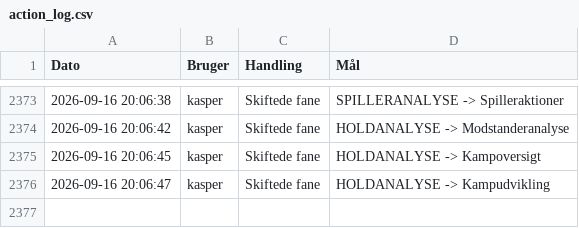
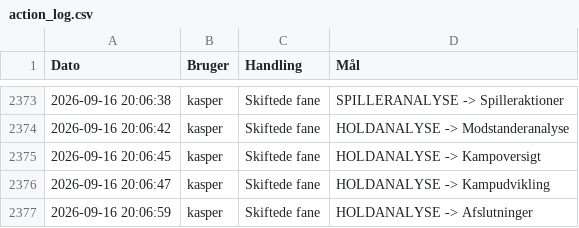
Before and after one commit to kamudinho/HIF-Data, a CSV file: data/action_log.csv, drawn as a sheet; only a part is shown, gaps mark what is left out.

Commit message:
Log update: kasper

```diff
--- a/data/action_log.csv
+++ b/data/action_log.csv
@@ -2376 +2376,2 @@ Dato,Bruger,Handling,Mål
 2026-09-16 20:06:47,kasper,Skiftede fane,HOLDANALYSE -> Kampudvikling
+2026-09-16 20:06:59,kasper,Skiftede fane,HOLDANALYSE -> Afslutninger
```
